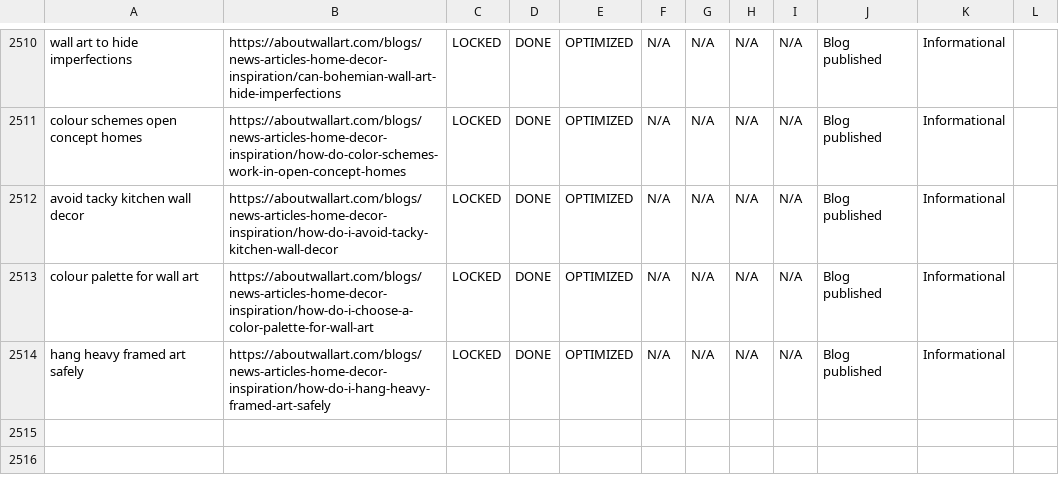
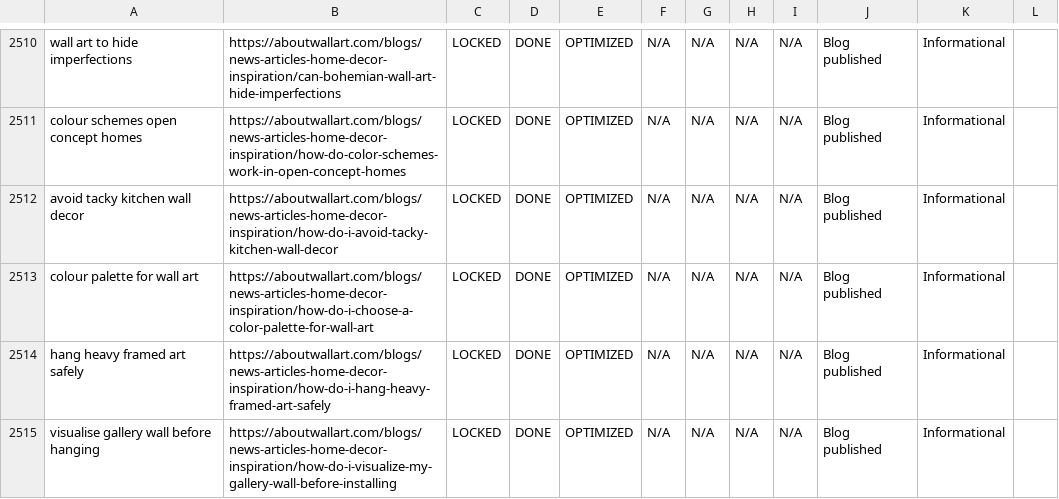
Before and after one commit to aboutwallart/seo-tools, a CSV file: data/keyword-locker-registry.csv, drawn as a sheet; only a part is shown, gaps mark what is left out.

Commit message:
Lock blog keyword: visualise gallery wall before hanging

```diff
--- a/data/keyword-locker-registry.csv
+++ b/data/keyword-locker-registry.csv
@@ -2514 +2514,2 @@ colour palette for wall art,https://aboutwallart.com/blogs/news-articles-home-de
 hang heavy framed art safely,https://aboutwallart.com/blogs/news-articles-home-decor-inspiration/how-do-i-hang-heavy-framed-art-safely,LOCKED,DONE,OPTIMIZED,N/A,N/A,N/A,N/A,Blog published,Informational,
+visualise gallery wall before hanging,https://aboutwallart.com/blogs/news-articles-home-decor-inspiration/how-do-i-visualize-my-gallery-wall-before-installing,LOCKED,DONE,OPTIMIZED,N/A,N/A,N/A,N/A,Blog published,Informational,
```
